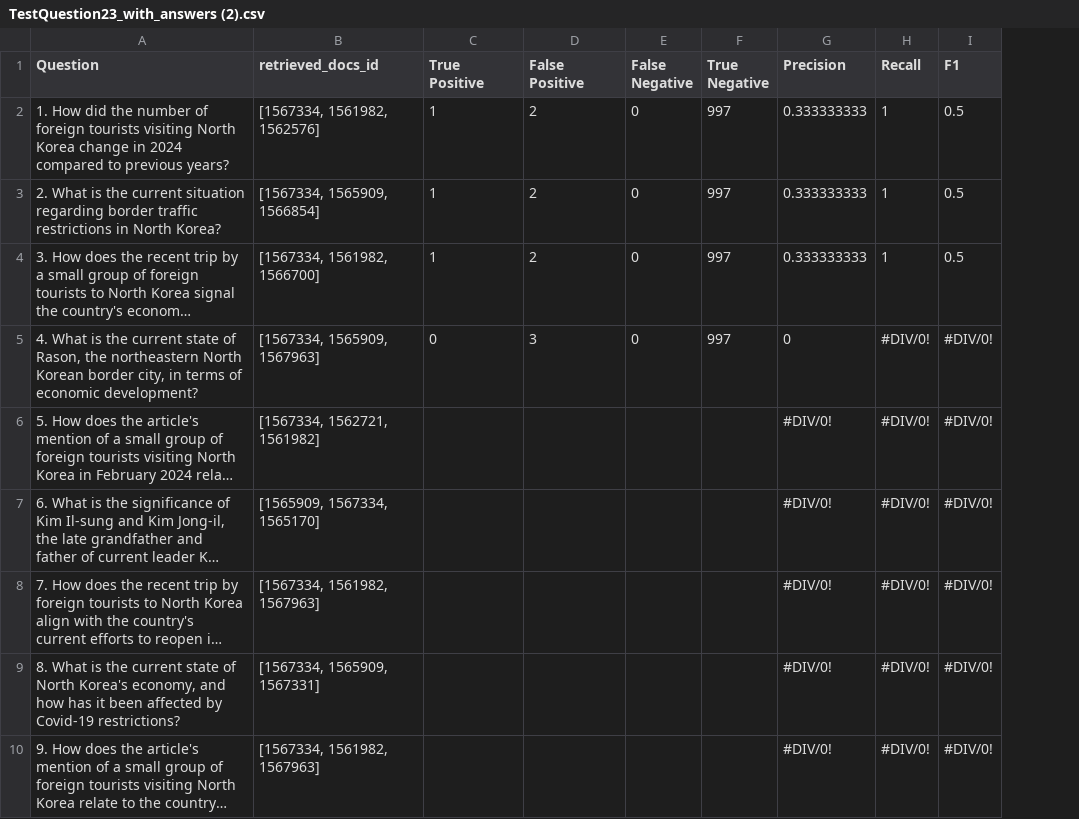
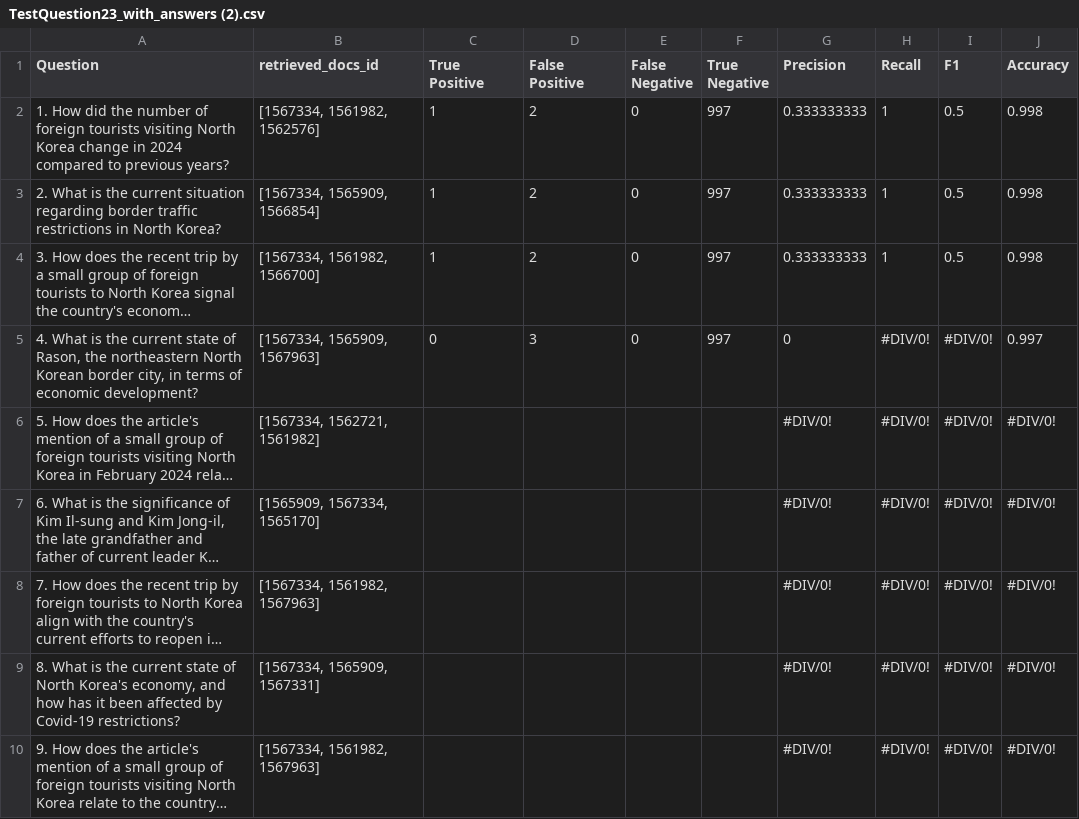
Before and after one commit to A00476491/RAG_Building_Evaluating, a CSV file: Q4/TestQuestion23_with_answers (2).csv, drawn as a sheet; only a part is shown; long unchanged cells end in …; the diff names each change by its address in the sheet, - before the commit and + after, or states it on an @@ line.

Commit message:
Add files via upload

```diff
--- a/Q4/TestQuestion23_with_answers (2).csv
+++ b/Q4/TestQuestion23_with_answers (2).csv
+column J (Accuracy), rows 2-10: 0.998 | 0.998 | 0.998 | 0.997 | #DIV/0! | #DIV/0! | #DIV/0! | #DIV/0! | #DIV/0!
```
